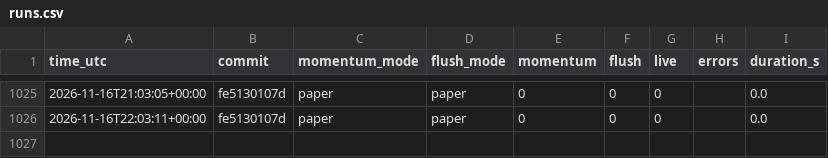
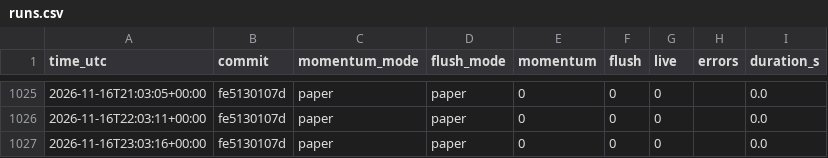
Before and after one commit to daijobudesu69/Crypto-RMF, a CSV file: state/runs.csv, drawn as a sheet; only a part is shown, gaps mark what is left out; the diff names each change by its address in the sheet, - before the commit and + after, or states it on an @@ line.

```diff
--- a/state/runs.csv
+++ b/state/runs.csv
+row 1027: 2026-11-16T23:03:16+00:00 | fe5130107d | paper | paper | 0 | 0 | 0 |  | 0.0
```
